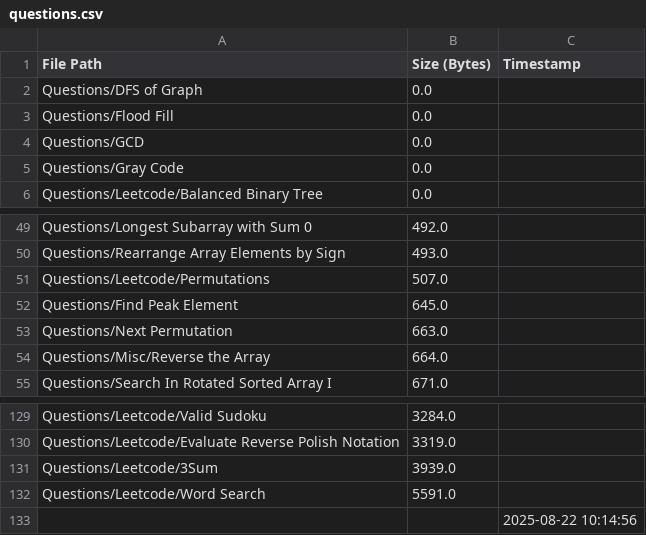
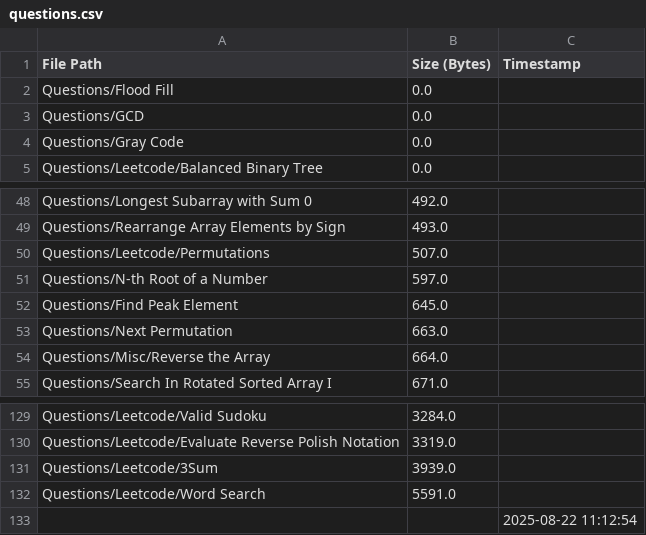
Before and after one commit to AyanRuzdan/cse-material, a CSV file: questions.csv, drawn as a sheet; only a part is shown, gaps mark what is left out.

```diff
--- a/questions.csv
+++ b/questions.csv
@@ -1,3 +1,2 @@
 File Path,Size (Bytes),Timestamp
-Questions/DFS of Graph,0.0,
 Questions/Flood Fill,0.0,
@@ -51,2 +50,3 @@ Questions/Rearrange Array Elements by Sign,493.0,
 Questions/Leetcode/Permutations,507.0,
+Questions/N-th Root of a Number,597.0,
 Questions/Find Peak Element,645.0,
@@ -132,2 +132,2 @@ Questions/Leetcode/3Sum,3939.0,
 Questions/Leetcode/Word Search,5591.0,
-,,2025-08-22 10:14:56
+,,2025-08-22 11:12:54
```
Also changed, not shown: notes.csv.
